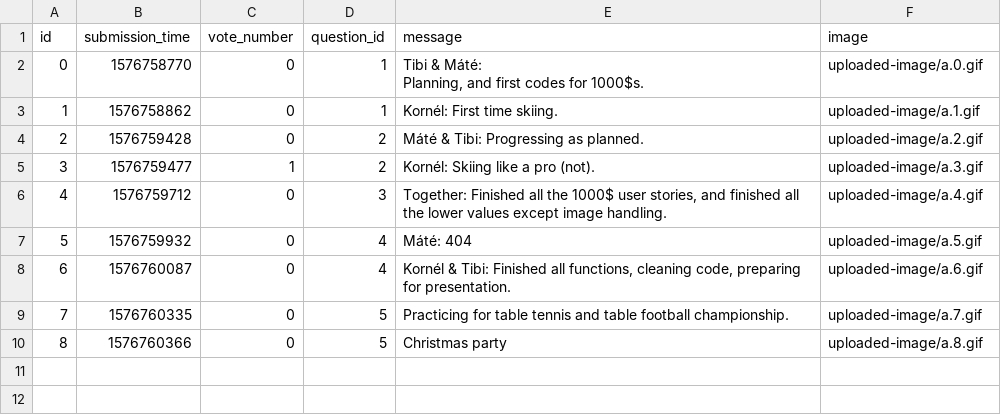
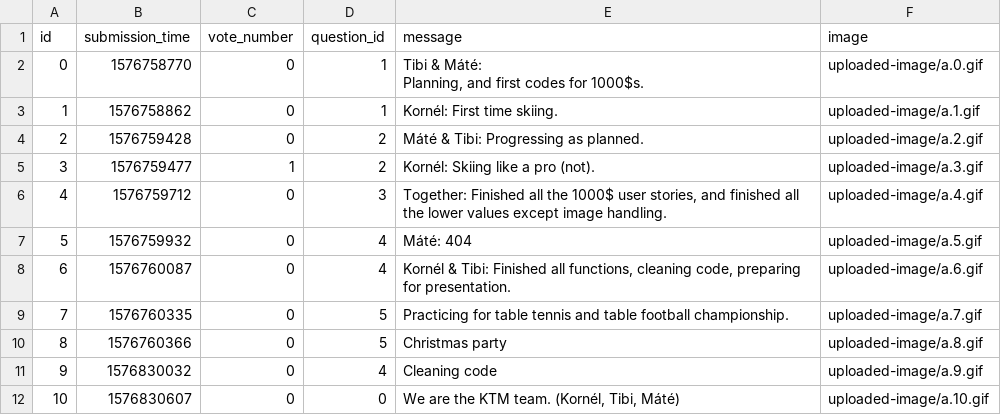
Before and after one commit to TiborGulyas/ask-mate-python, a CSV file: sample_data/answer.csv, drawn as a sheet.

```diff
--- a/sample_data/answer.csv
+++ b/sample_data/answer.csv
@@ -11 +11,3 @@ Planning, and first codes for 1000$s.",uploaded-image/a.0.gif
 8,1576760366,0,5,Christmas party,uploaded-image/a.8.gif
+9,1576830032,0,4,Cleaning code,uploaded-image/a.9.gif
+10,1576830607,0,0,"We are the KTM team. (Kornél, Tibi, Máté)	",uploaded-image/a.10.gif
```
Also changed, not shown: sample_data/question.csv, 6 other files.
